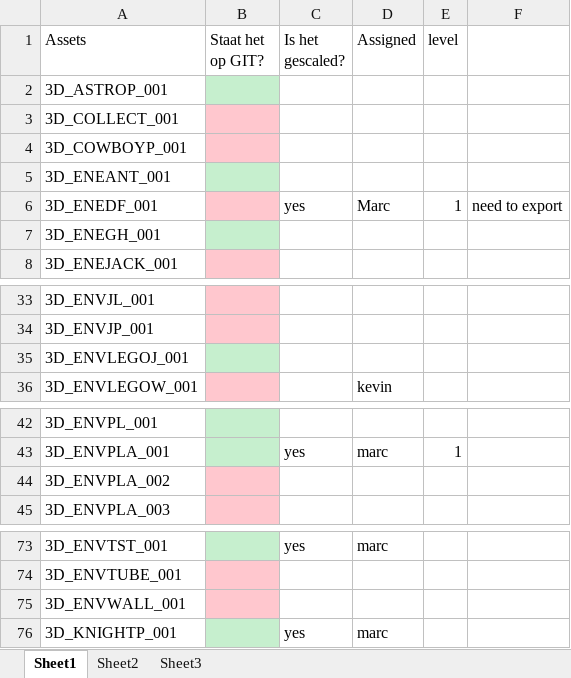
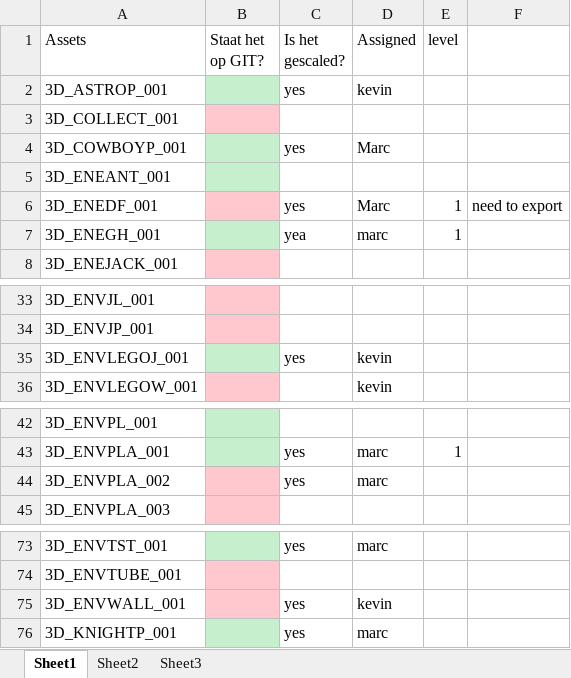
Before and after one commit to DanialVEVO/Gamelab1, an Excel workbook: Planning/3D Checklist.xlsx, sheet Sheet1, drawn as a sheet; only a part is shown, gaps mark what is left out; values as stored, in another font and other column widths than the file's, no borders; the diff names each change by its address in the sheet, - before the commit and + after, or states it on an @@ line.

Commit message:
check rescale bijgewerkt
dingen afgefinkt

```diff
--- a/Planning/3D Checklist.xlsx (sheet Sheet1)
+++ b/Planning/3D Checklist.xlsx (sheet Sheet1)
-C2 (Is het gescaled?): (empty)
+C2 (Is het gescaled?): yes
-D2 (Assigned): (empty)
+D2 (Assigned): kevin
-B4 fill: #FFC7CE
+B4 fill: #C6EFCE
-C4 (Is het gescaled?): (empty)
+C4 (Is het gescaled?): yes
-D4 (Assigned): (empty)
+D4 (Assigned): Marc
-C7 (Is het gescaled?): (empty)
+C7 (Is het gescaled?): yea
-D7 (Assigned): (empty)
+D7 (Assigned): marc
-E7 (level): (empty)
+E7 (level): 1
-C35 (Is het gescaled?): (empty)
+C35 (Is het gescaled?): yes
-D35 (Assigned): (empty)
+D35 (Assigned): kevin
-C44 (Is het gescaled?): (empty)
+C44 (Is het gescaled?): yes
-D44 (Assigned): (empty)
+D44 (Assigned): marc
-C75 (Is het gescaled?): (empty)
+C75 (Is het gescaled?): yes
-D75 (Assigned): (empty)
+D75 (Assigned): kevin
```
